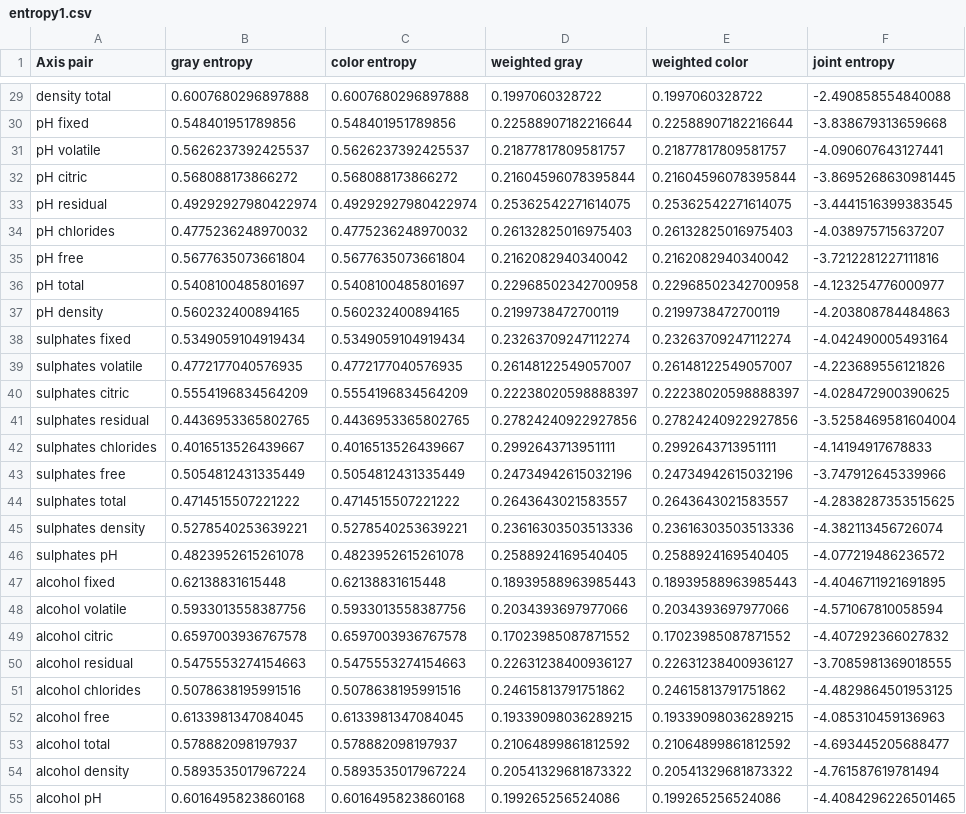
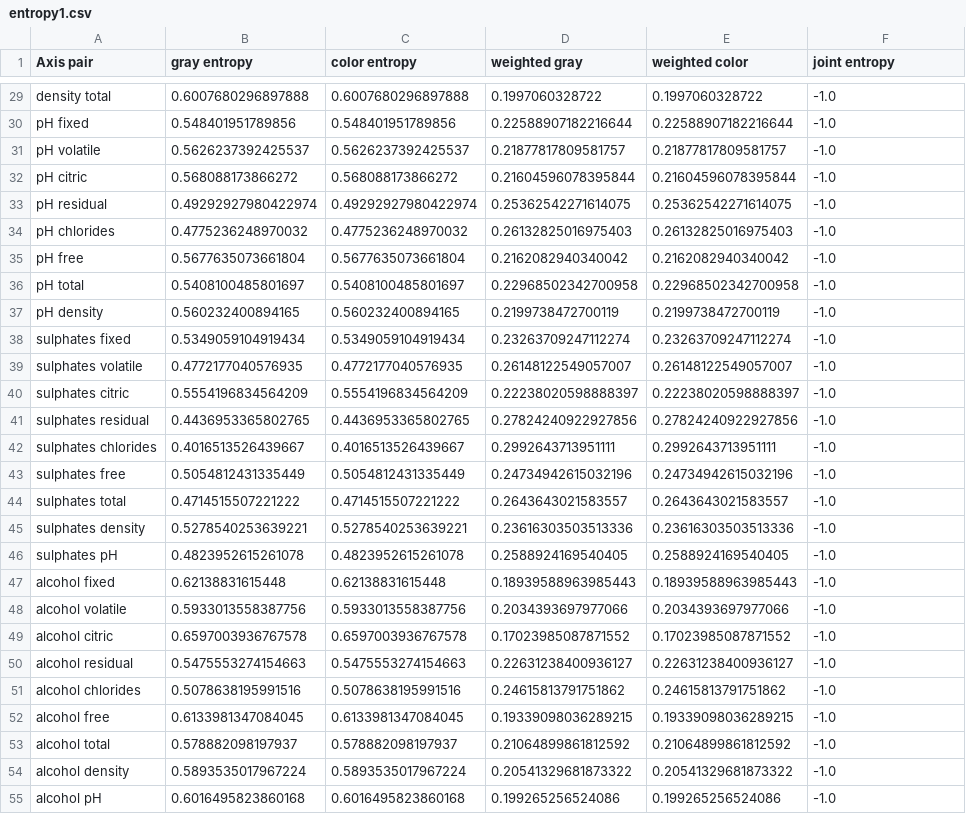
Before and after one commit to adasgupt/Pargnostics, a CSV file: Pargnostics/entropy1.csv, drawn as a sheet; only a part is shown, gaps mark what is left out; the diff covers the shown part only; the diff names each change by its address in the sheet, - before the commit and + after, or states it on an @@ line.

```diff
--- a/Pargnostics/entropy1.csv
+++ b/Pargnostics/entropy1.csv
-F29 (joint entropy): -2.490858554840088
+F29 (joint entropy): -1.0
-F30 (joint entropy): -3.838679313659668
+F30 (joint entropy): -1.0
-F31 (joint entropy): -4.090607643127441
+F31 (joint entropy): -1.0
-F32 (joint entropy): -3.8695268630981445
+F32 (joint entropy): -1.0
-F33 (joint entropy): -3.4441516399383545
+F33 (joint entropy): -1.0
-F34 (joint entropy): -4.038975715637207
+F34 (joint entropy): -1.0
-F35 (joint entropy): -3.7212281227111816
+F35 (joint entropy): -1.0
-F36 (joint entropy): -4.123254776000977
+F36 (joint entropy): -1.0
-F37 (joint entropy): -4.203808784484863
+F37 (joint entropy): -1.0
-F38 (joint entropy): -4.042490005493164
+F38 (joint entropy): -1.0
-F39 (joint entropy): -4.223689556121826
+F39 (joint entropy): -1.0
-F40 (joint entropy): -4.028472900390625
+F40 (joint entropy): -1.0
-F41 (joint entropy): -3.5258469581604004
+F41 (joint entropy): -1.0
-F42 (joint entropy): -4.14194917678833
+F42 (joint entropy): -1.0
-F43 (joint entropy): -3.747912645339966
+F43 (joint entropy): -1.0
-F44 (joint entropy): -4.2838287353515625
+F44 (joint entropy): -1.0
-F45 (joint entropy): -4.382113456726074
+F45 (joint entropy): -1.0
-F46 (joint entropy): -4.077219486236572
+F46 (joint entropy): -1.0
-F47 (joint entropy): -4.4046711921691895
+F47 (joint entropy): -1.0
-F48 (joint entropy): -4.571067810058594
+F48 (joint entropy): -1.0
-F49 (joint entropy): -4.407292366027832
+F49 (joint entropy): -1.0
-F50 (joint entropy): -3.7085981369018555
+F50 (joint entropy): -1.0
-F51 (joint entropy): -4.4829864501953125
+F51 (joint entropy): -1.0
-F52 (joint entropy): -4.085310459136963
+F52 (joint entropy): -1.0
-F53 (joint entropy): -4.693445205688477
+F53 (joint entropy): -1.0
-F54 (joint entropy): -4.761587619781494
+F54 (joint entropy): -1.0
-F55 (joint entropy): -4.4084296226501465
+F55 (joint entropy): -1.0
```
Also changed, not shown: 39 edited cells elsewhere in this file, 4 other files.
